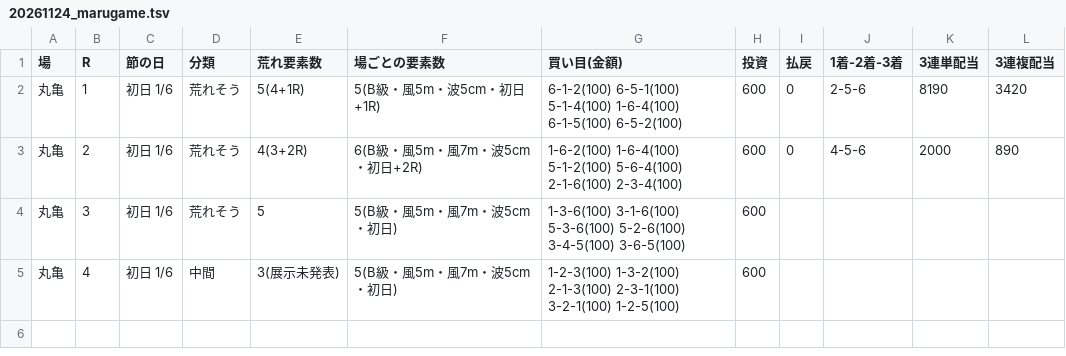
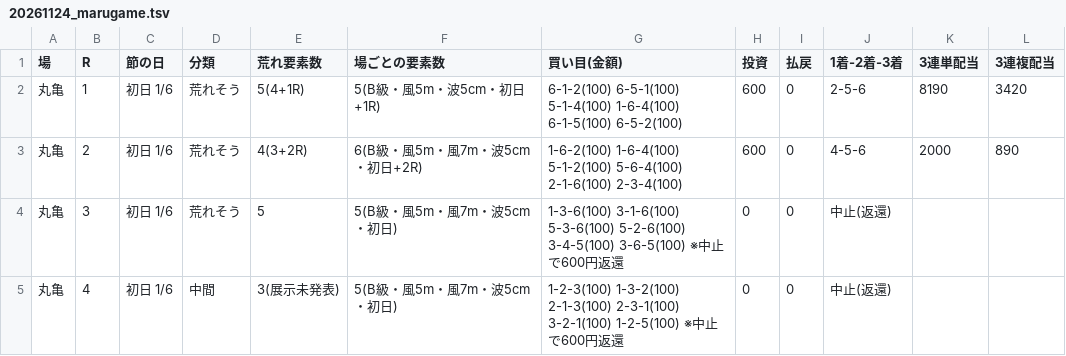
Before and after one commit to 777peipeipei-cmd/777reposi, a TSV file: notes/picks/20261124_marugame.tsv, drawn as a sheet.

```diff
--- a/notes/picks/20261124_marugame.tsv
+++ b/notes/picks/20261124_marugame.tsv
@@ -3,3 +3,3 @@
 丸亀	2	初日 1/6	荒れそう	4(3+2R)	6(B級・風5m・風7m・波5cm・初日+2R)	1-6-2(100) 1-6-4(100) 5-1-2(100) 5-6-4(100) 2-1-6(100) 2-3-4(100)	600	0	4-5-6	2000	890
-丸亀	3	初日 1/6	荒れそう	5	5(B級・風5m・風7m・波5cm・初日)	1-3-6(100) 3-1-6(100) 5-3-6(100) 5-2-6(100) 3-4-5(100) 3-6-5(100)	600				
-丸亀	4	初日 1/6	中間	3(展示未発表)	5(B級・風5m・風7m・波5cm・初日)	1-2-3(100) 1-3-2(100) 2-1-3(100) 2-3-1(100) 3-2-1(100) 1-2-5(100)	600				
+丸亀	3	初日 1/6	荒れそう	5	5(B級・風5m・風7m・波5cm・初日)	1-3-6(100) 3-1-6(100) 5-3-6(100) 5-2-6(100) 3-4-5(100) 3-6-5(100) ※中止で600円返還	0	0	中止(返還)		
+丸亀	4	初日 1/6	中間	3(展示未発表)	5(B級・風5m・風7m・波5cm・初日)	1-2-3(100) 1-3-2(100) 2-1-3(100) 2-3-1(100) 3-2-1(100) 1-2-5(100) ※中止で600円返還	0	0	中止(返還)		
```
Also changed, not shown: 1 other file.
